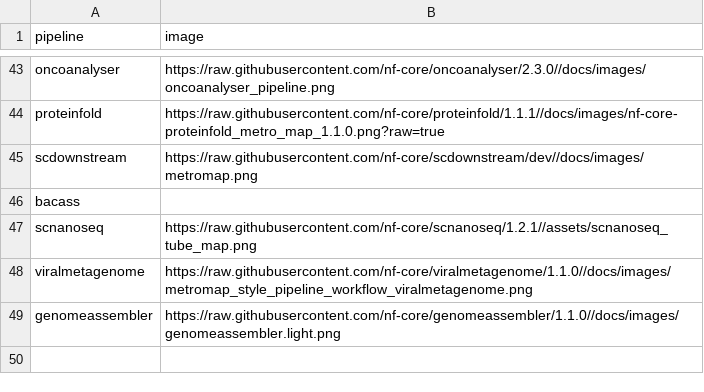
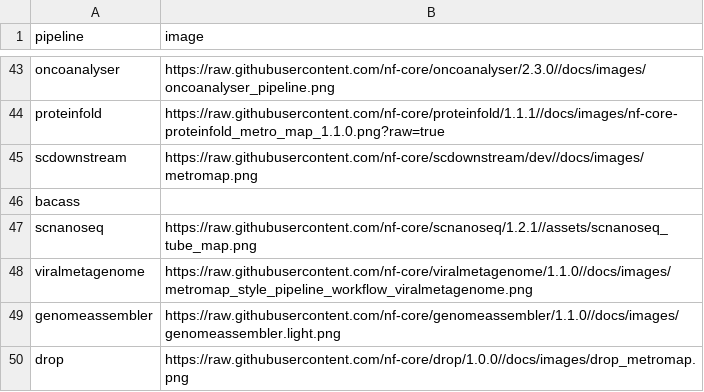
Before and after one commit to TuftsRT/nf-core_open-ondemand, a TSV file: pipeline2image.tsv, drawn as a sheet; only a part is shown, gaps mark what is left out.

Commit message:
add .DS_Store into .gitignore and add drop to pipeline2image.tsv

```diff
--- a/pipeline2image.tsv
+++ b/pipeline2image.tsv
@@ -49 +49,2 @@ viralmetagenome	https://raw.githubusercontent.com/nf-core/viralmetagenome/1.1.0/
 genomeassembler	https://raw.githubusercontent.com/nf-core/genomeassembler/1.1.0//docs/images/genomeassembler.light.png
+drop	https://raw.githubusercontent.com/nf-core/drop/1.0.0//docs/images/drop_metromap.png
```
Also changed, not shown: 1 other file.
